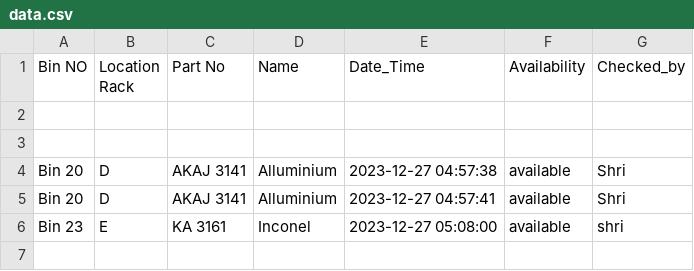
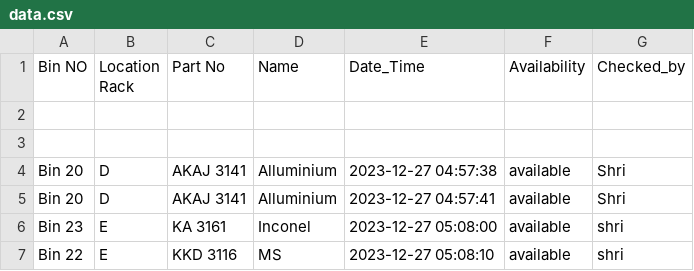
Before and after one commit to dronelog-uasnmims/qr-code, a CSV file: data.csv, drawn as a sheet; the diff names each change by its address in the sheet, - before the commit and + after, or states it on an @@ line.

Commit message:
Update file

```diff
--- a/data.csv
+++ b/data.csv
+row 7: Bin 22 | E | KKD 3116 | MS | 2023-12-27 05:08:10 | available | shri
```
